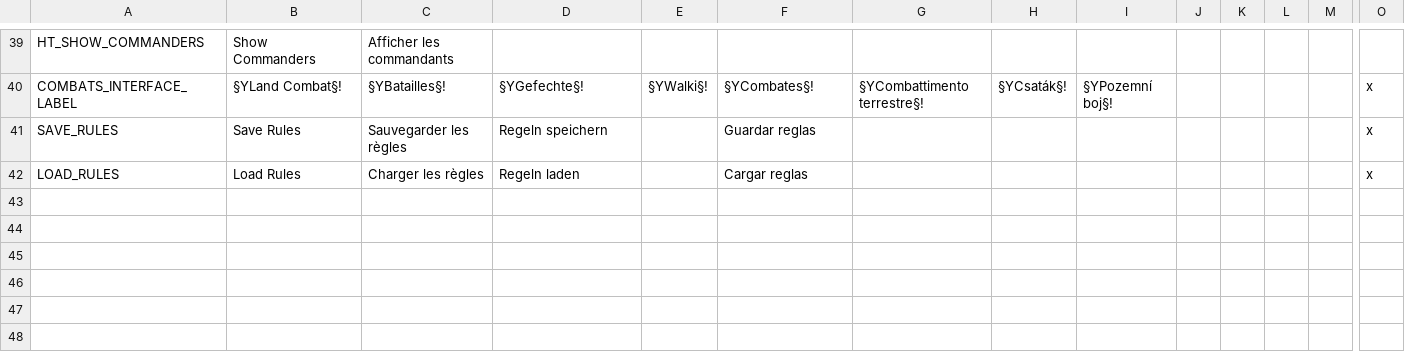
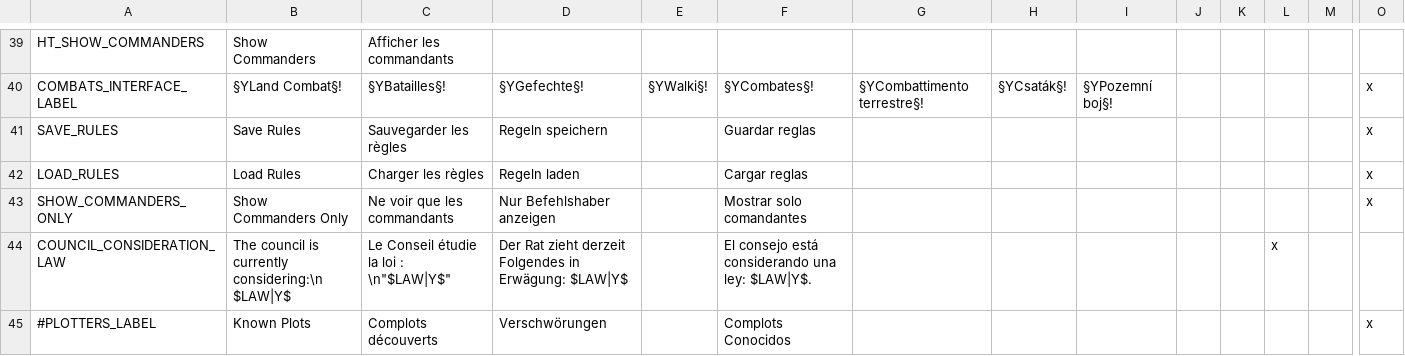
Before and after one commit to ArkoG/ARKOpack, a CSV file: ARKOpack_Interface/localisation/ARKOpack_gui.csv, drawn as a sheet; only a part is shown, gaps mark what is left out; rows hold the shown columns only; the diff names each change by its address in the sheet, - before the commit and + after, or states it on an @@ line.

```diff
--- a/ARKOpack_Interface/localisation/ARKOpack_gui.csv
+++ b/ARKOpack_Interface/localisation/ARKOpack_gui.csv
+row 43: SHOW_COMMANDERS_ONLY | Show Commanders Only | Ne voir que les commandants | Nur Befehlshaber anzeigen |  | Mostrar solo comandantes |  |  |  |  |  |  |  | x
+row 44: COUNCIL_CONSIDERATION_LAW | The council is currently considering:\n $LAW|Y$ | Le Conseil étudie la loi : \n"$LAW|Y$" | Der Rat zieht derzeit Folgendes in Erwägung: $LAW|Y$ |  | El consejo está considerando una ley: $LAW|Y$. |  |  |  |  |  | x
+row 45: #PLOTTERS_LABEL | Known Plots | Complots découverts | Verschwörungen |  | Complots Conocidos |  |  |  |  |  |  |  | x
```
Also changed, not shown: 1 other file.
